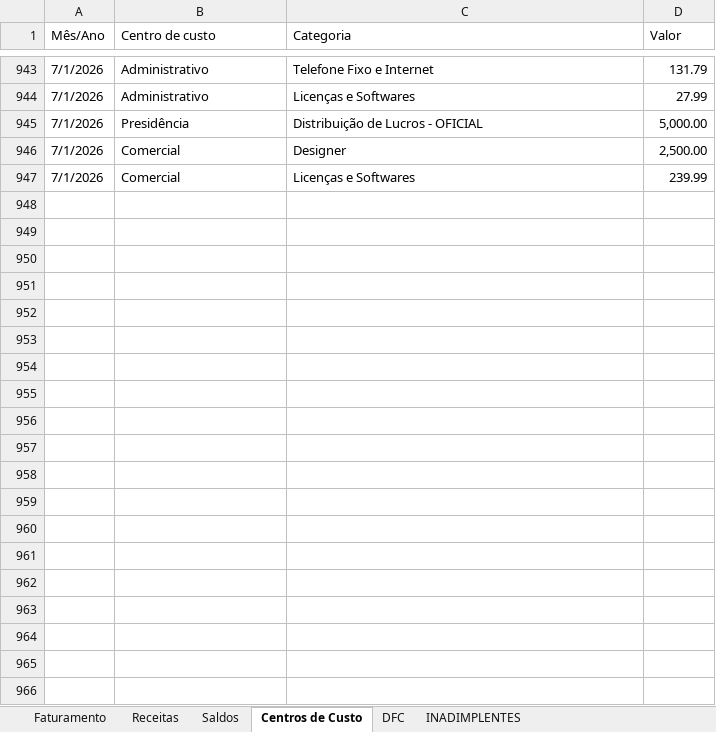
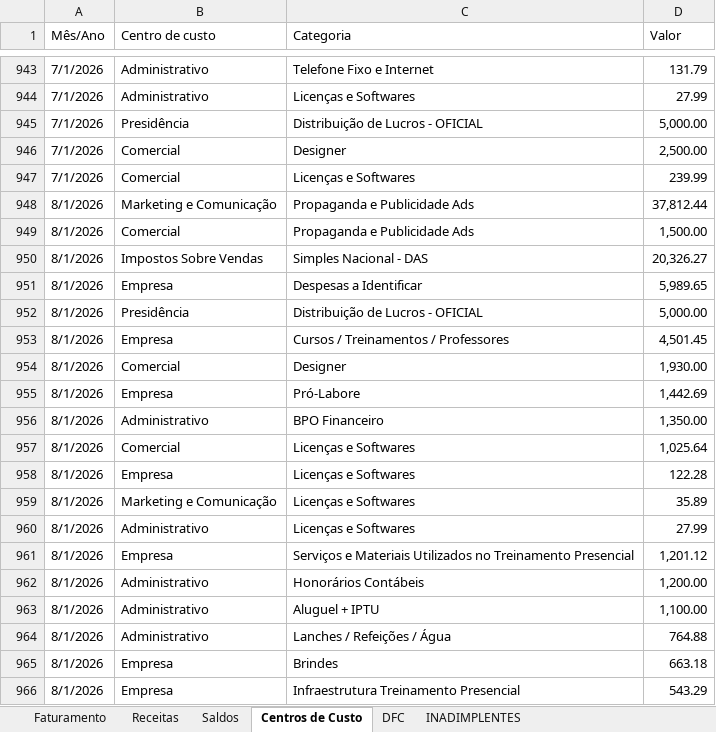
Before and after one commit to Lucas-BPO/Dashboard-Financeiro-Gerencial-Nomynal, an Excel workbook: dados.xlsx, sheet Centros de Custo, drawn as a sheet; only a part is shown, gaps mark what is left out; values as stored, in another font and other column widths than the file's, no borders; table styles not drawn; the diff covers the shown part only; the diff names each change by its address in the sheet, - before the commit and + after, or states it on an @@ line.

```diff
--- a/dados.xlsx (sheet Centros de Custo)
+++ b/dados.xlsx (sheet Centros de Custo)
+row 948: 8/1/2026 | Marketing e Comunicação | Propaganda e Publicidade Ads | 37,812.44
+row 949: 8/1/2026 | Comercial | Propaganda e Publicidade Ads | 1,500.00
+row 950: 8/1/2026 | Impostos Sobre Vendas | Simples Nacional - DAS | 20,326.27
+row 951: 8/1/2026 | Empresa | Despesas a Identificar | 5,989.65
+row 952: 8/1/2026 | Presidência | Distribuição de Lucros - OFICIAL | 5,000.00
+row 953: 8/1/2026 | Empresa | Cursos / Treinamentos / Professores | 4,501.45
+row 954: 8/1/2026 | Comercial | Designer | 1,930.00
+row 955: 8/1/2026 | Empresa | Pró-Labore | 1,442.69
+row 956: 8/1/2026 | Administrativo | BPO Financeiro | 1,350.00
+row 957: 8/1/2026 | Comercial | Licenças e Softwares | 1,025.64
+row 958: 8/1/2026 | Empresa | Licenças e Softwares | 122.28
+row 959: 8/1/2026 | Marketing e Comunicação | Licenças e Softwares | 35.89
+row 960: 8/1/2026 | Administrativo | Licenças e Softwares | 27.99
+row 961: 8/1/2026 | Empresa | Serviços e Materiais Utilizados no Treinamento Presencial | 1,201.12
+row 962: 8/1/2026 | Administrativo | Honorários Contábeis | 1,200.00
+row 963: 8/1/2026 | Administrativo | Aluguel + IPTU | 1,100.00
+row 964: 8/1/2026 | Administrativo | Lanches / Refeições / Água | 764.88
+row 965: 8/1/2026 | Empresa | Brindes | 663.18
+row 966: 8/1/2026 | Empresa | Infraestrutura Treinamento Presencial | 543.29
```
Also changed, not shown: 9 added rows elsewhere in this sheet, sheet DFC, sheet INADIMPLENTES, sheet Faturamento, sheet Saldos, sheet Receitas, 1 other file.
